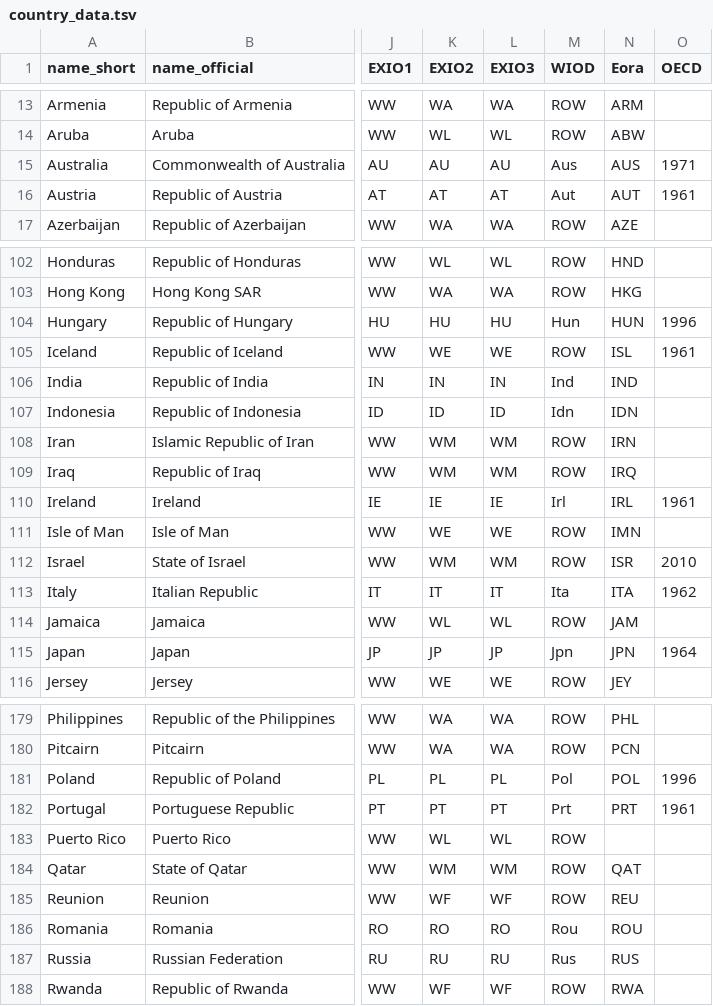
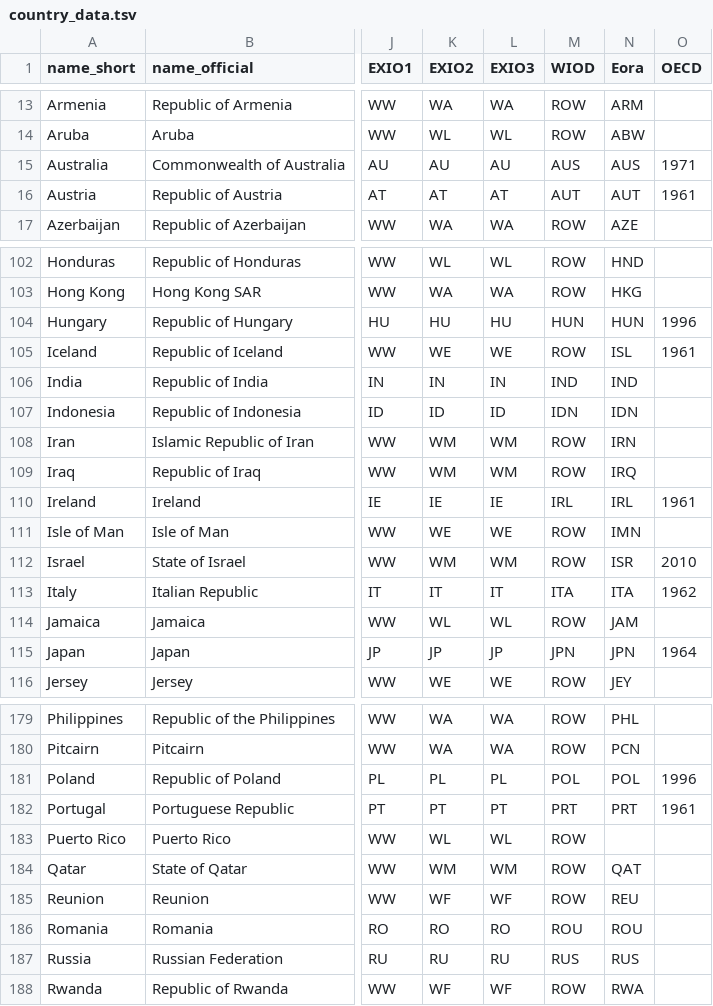
Before and after one commit to IndEcol/country_converter, a TSV file: country_converter/country_data.tsv, drawn as a sheet; only a part is shown, gaps mark what is left out; the diff covers the shown part only; the diff names each change by its address in the sheet, - before the commit and + after, or states it on an @@ line.

Commit message:
Switched WIOD country names to uppercase

```diff
--- a/country_converter/country_data.tsv
+++ b/country_converter/country_data.tsv
-M15 (WIOD): Aus
+M15 (WIOD): AUS
-M16 (WIOD): Aut
+M16 (WIOD): AUT
-M104 (WIOD): Hun
+M104 (WIOD): HUN
-M106 (WIOD): Ind
+M106 (WIOD): IND
-M107 (WIOD): Idn
+M107 (WIOD): IDN
-M110 (WIOD): Irl
+M110 (WIOD): IRL
-M113 (WIOD): Ita
+M113 (WIOD): ITA
-M115 (WIOD): Jpn
+M115 (WIOD): JPN
-M181 (WIOD): Pol
+M181 (WIOD): POL
-M182 (WIOD): Prt
+M182 (WIOD): PRT
-M186 (WIOD): Rou
+M186 (WIOD): ROU
-M187 (WIOD): Rus
+M187 (WIOD): RUS
```
Also changed, not shown: 27 edited cells elsewhere in this file, 2 other files.
